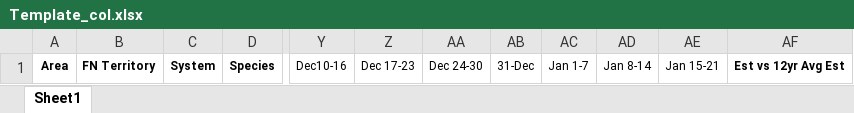
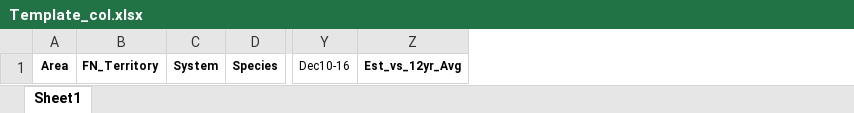
Before and after one commit to SCA-stock-assess/WCVI_Esc_Reports, an Excel workbook: data/weekly-in-season/Template_col.xlsx, sheet Sheet1, drawn as a sheet; only a part is shown, gaps mark what is left out; values as stored, in another font and other column widths than the file's, no borders; removed rows and columns are numbered as before the commit, all else as after; the diff names each change by its address in the sheet, - before the commit and + after, or states it on an @@ line.

Commit message:
Still trying to figure out the tables.

```diff
--- a/data/weekly-in-season/Template_col.xlsx (sheet Sheet1)
+++ b/data/weekly-in-season/Template_col.xlsx (sheet Sheet1)
-column B, row 1: FN Territory
+column B, row 1: FN_Territory
-column Z, row 1: Dec 17-23
-column AA, row 1: Dec 24-30
-column AB, row 1: 31-Dec
-column AC, row 1: Jan 1-7
-column AD, row 1: Jan 8-14
-column AE, row 1: Jan 15-21
-column AF, row 1: Est vs 12yr Avg Est
+column Z, row 1: Est_vs_12yr_Avg
```
Also changed, not shown: 3 other files.
